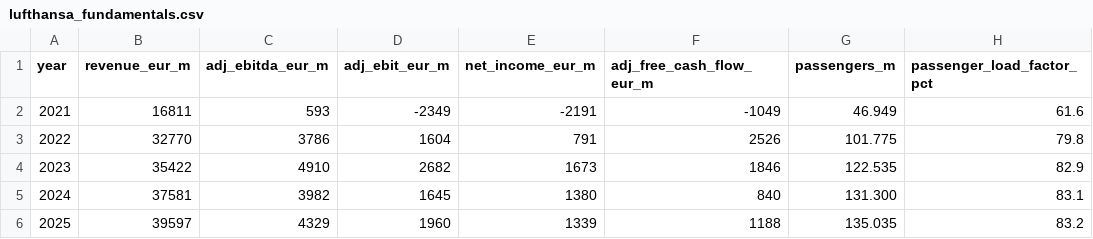
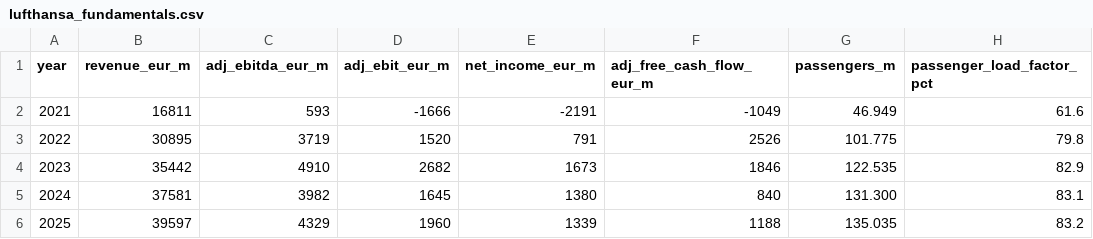
Before and after one commit to darshdhingra40-hash/lufthansa-dashboard, a CSV file: lufthansa_fundamentals.csv, drawn as a sheet; only a part is shown; the diff names each change by its address in the sheet, - before the commit and + after, or states it on an @@ line.

Commit message:
Update lufthansa_fundamentals.csv

```diff
--- a/lufthansa_fundamentals.csv
+++ b/lufthansa_fundamentals.csv
-D2 (adj_ebit_eur_m): -2349
+D2 (adj_ebit_eur_m): -1666
-B3 (revenue_eur_m): 32770
+B3 (revenue_eur_m): 30895
-C3 (adj_ebitda_eur_m): 3786
+C3 (adj_ebitda_eur_m): 3719
-D3 (adj_ebit_eur_m): 1604
+D3 (adj_ebit_eur_m): 1520
-B4 (revenue_eur_m): 35422
+B4 (revenue_eur_m): 35442
```
